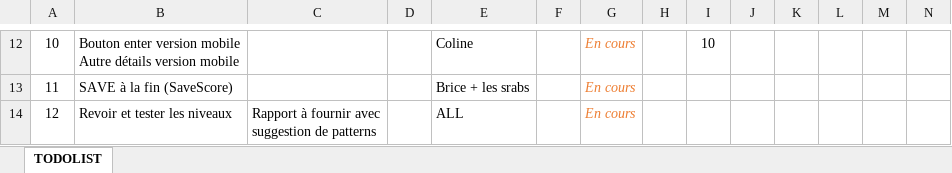
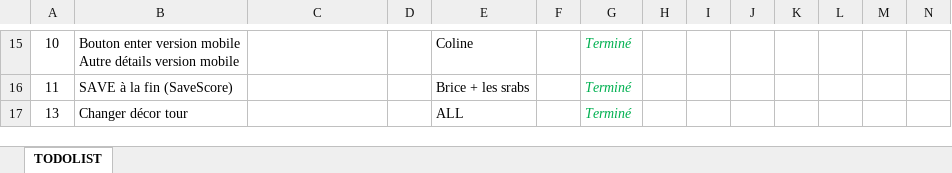
Before and after one commit to aurelienmay/BFMM_SaveTheKoalas, an Excel workbook: Z_Organisation/TODOLIST.xlsx, sheet TODOLIST, drawn as a sheet; only a part is shown, gaps mark what is left out; values as stored, in another font and other column widths than the file's, no borders; table styles not drawn; removed rows and columns are numbered as before the commit, all else as after; rows hold the shown columns only; ↵ is a line break in a cell; the diff covers the shown part only; the diff names each change by its address in the sheet, - before the commit and + after, or states it on an @@ line.

Commit message:
Todolist update

```diff
--- a/Z_Organisation/TODOLIST.xlsx (sheet TODOLIST)
+++ b/Z_Organisation/TODOLIST.xlsx (sheet TODOLIST)
-G15:G16: En cours
+G15:G16: Terminé
-G15:G16 text colour: #ED7D31
+G15:G16 text colour: #00B050
-I15: 10
+I15: (empty)
-row 14: 12 | Revoir et tester les niveaux | Rapport à fournir avec ↵ suggestion de patterns |  | ALL |  | En cours
+row 17: 13 | Changer décor tour |  |  | ALL |  | Terminé
```
Also changed, not shown: 5 added rows, 2 removed rows, 30 edited cells and cell formats elsewhere in this sheet.
